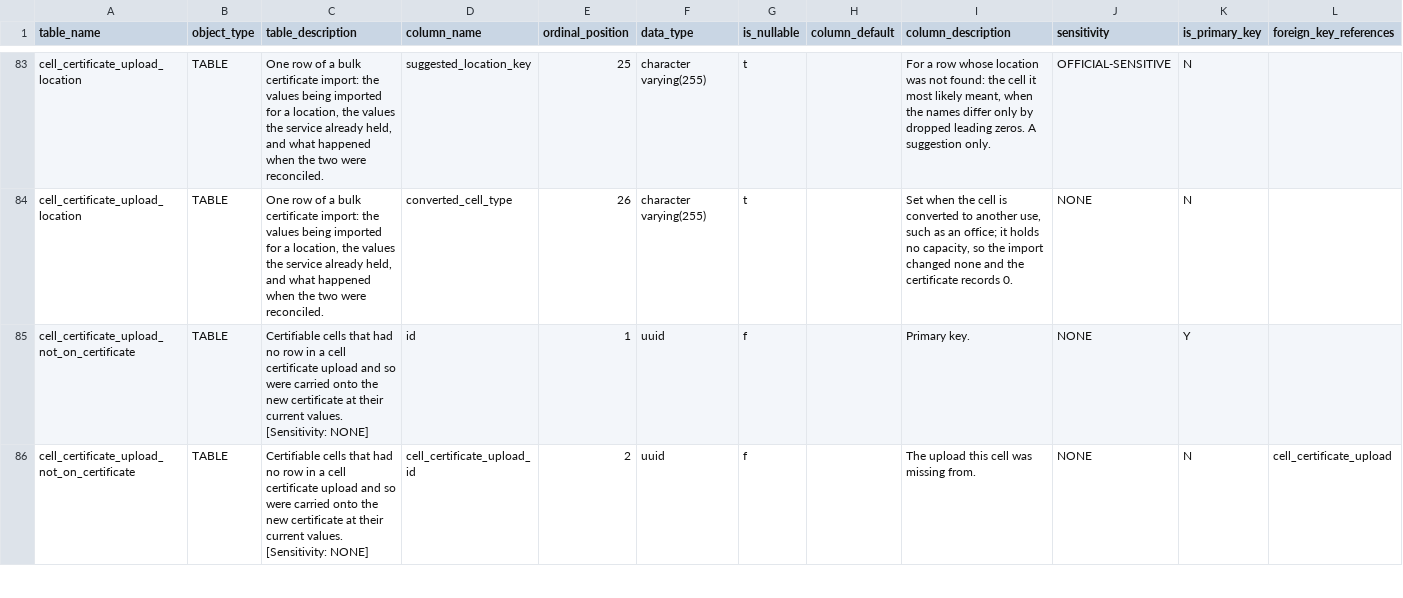
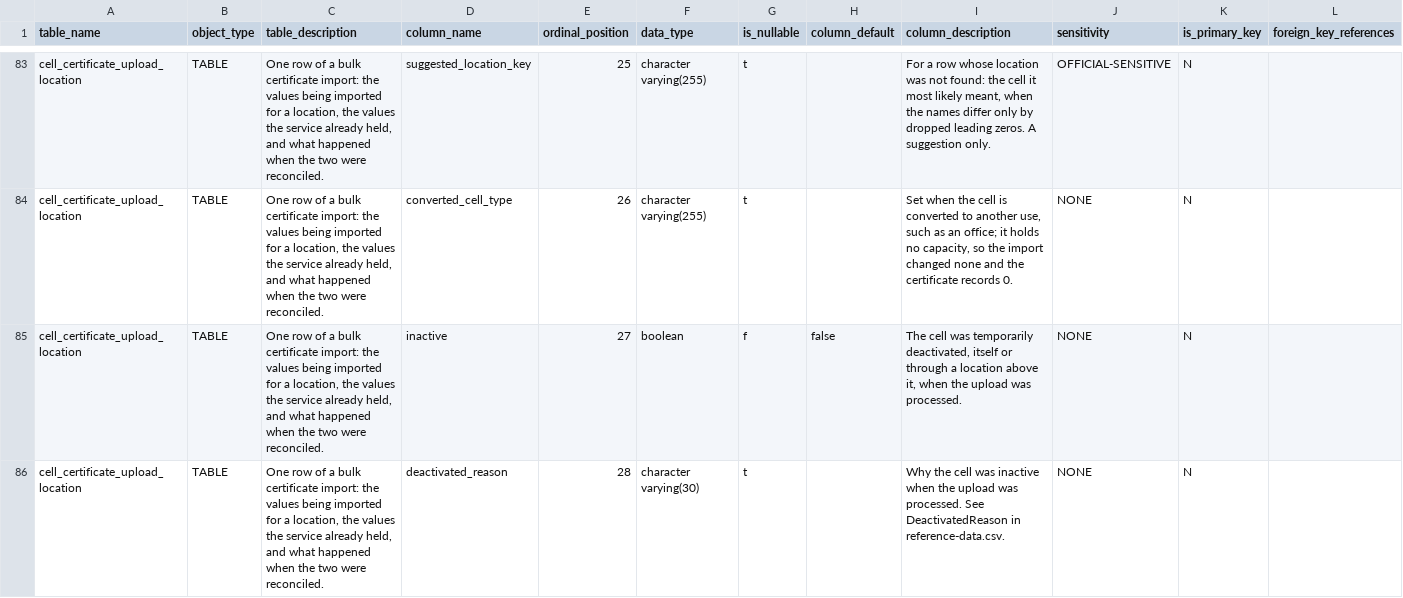
Before and after one commit to ministryofjustice/hmpps-locations-inside-prison-api, a CSV file: schema-spy-report/data-dictionary.csv, drawn as a sheet; only a part is shown, gaps mark what is left out; the shorter side is filled out with more unchanged rows; the diff covers the shown part only; the diff names each change by its address in the sheet, - before the commit and + after, or states it on an @@ line.

Commit message:
Deploying to gh-pages from @ ministryofjustice/hmpps-locations-inside-prison-api@85afd5003f5ac6a37fecc6e381f4afb27a6d3976 🚀

```diff
--- a/schema-spy-report/data-dictionary.csv
+++ b/schema-spy-report/data-dictionary.csv
+row 85: cell_certificate_upload_location | TABLE | One row of a bulk certificate import: the values being imported for a location, the values the service already held, and what happened when the two were reconciled. | inactive | 27 | boolean | f | false | The cell was temporarily deactivated, itself or through a location above it, when the upload was processed. | NONE | N
+row 86: cell_certificate_upload_location | TABLE | One row of a bulk certificate import: the values being imported for a location, the values the service already held, and what happened when the two were reconciled. | deactivated_reason | 28 | character varying(30) | t |  | Why the cell was inactive when the upload was processed. See DeactivatedReason in reference-data.csv. | NONE | N
```
Also changed, not shown: 6 added rows elsewhere in this file, 26 other files.
